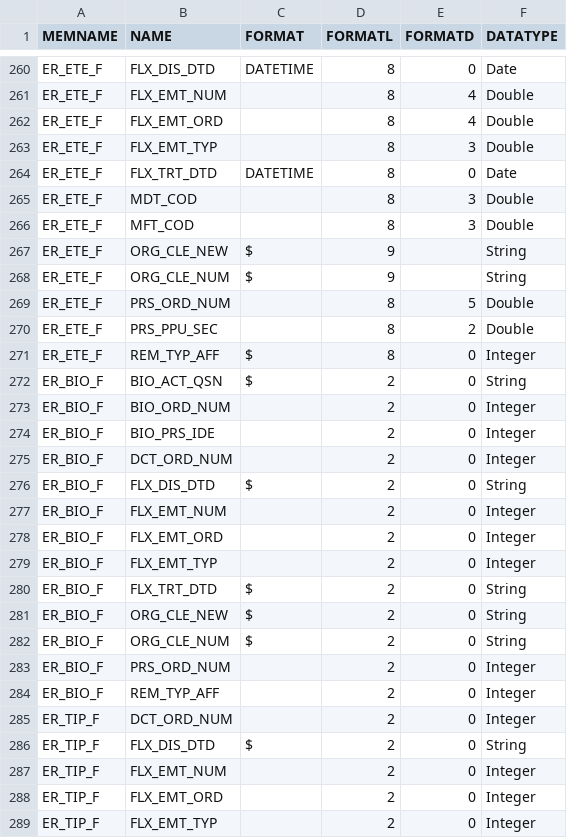
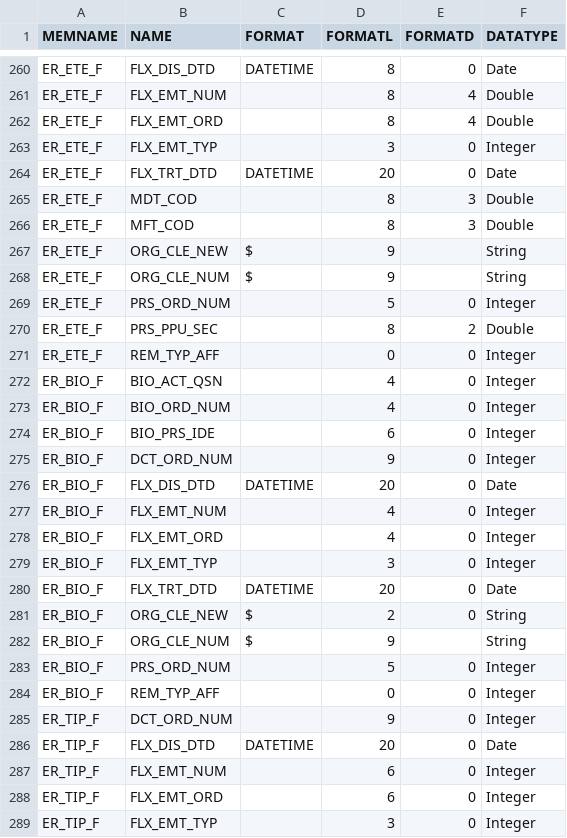
Before and after one commit to X-DataInitiative/SCALPEL-Flattening, a CSV file: src/main/resources/schema/drees_echantillon/DCIR_schema.csv, drawn as a sheet; only a part is shown, gaps mark what is left out; the diff covers the shown part only.

Commit message:
corrected schema of the echantillon (failed conversions for join keys of er_bio_f and er_tip_f)

```diff
--- a/src/main/resources/schema/drees_echantillon/DCIR_schema.csv
+++ b/src/main/resources/schema/drees_echantillon/DCIR_schema.csv
@@ -262,4 +262,4 @@ ER_ETE_F;FLX_EMT_NUM;;8;4;Double
 ER_ETE_F;FLX_EMT_ORD;;8;4;Double
-ER_ETE_F;FLX_EMT_TYP;;8;3;Double
-ER_ETE_F;FLX_TRT_DTD;DATETIME;8;0;Date
+ER_ETE_F;FLX_EMT_TYP;;3;0;Integer
+ER_ETE_F;FLX_TRT_DTD;DATETIME;20;0;Date
 ER_ETE_F;MDT_COD;;8;3;Double
@@ -268,22 +268,22 @@ ER_ETE_F;ORG_CLE_NEW;$;9;;String
 ER_ETE_F;ORG_CLE_NUM;$;9;;String
-ER_ETE_F;PRS_ORD_NUM;;8;5;Double
+ER_ETE_F;PRS_ORD_NUM;;5;0;Integer
 ER_ETE_F;PRS_PPU_SEC;;8;2;Double
-ER_ETE_F;REM_TYP_AFF;$;8;0;Integer
-ER_BIO_F;BIO_ACT_QSN;$;2;0;String
-ER_BIO_F;BIO_ORD_NUM;;2;0;Integer
-ER_BIO_F;BIO_PRS_IDE;;2;0;Integer
-ER_BIO_F;DCT_ORD_NUM;;2;0;Integer
-ER_BIO_F;FLX_DIS_DTD;$;2;0;String
-ER_BIO_F;FLX_EMT_NUM;;2;0;Integer
-ER_BIO_F;FLX_EMT_ORD;;2;0;Integer
-ER_BIO_F;FLX_EMT_TYP;;2;0;Integer
-ER_BIO_F;FLX_TRT_DTD;$;2;0;String
+ER_ETE_F;REM_TYP_AFF;;0;0;Integer
+ER_BIO_F;BIO_ACT_QSN;;4;0;Integer
+ER_BIO_F;BIO_ORD_NUM;;4;0;Integer
+ER_BIO_F;BIO_PRS_IDE;;6;0;Integer
+ER_BIO_F;DCT_ORD_NUM;;9;0;Integer
+ER_BIO_F;FLX_DIS_DTD;DATETIME;20;0;Date
+ER_BIO_F;FLX_EMT_NUM;;4;0;Integer
+ER_BIO_F;FLX_EMT_ORD;;4;0;Integer
+ER_BIO_F;FLX_EMT_TYP;;3;0;Integer
+ER_BIO_F;FLX_TRT_DTD;DATETIME;20;0;Date
 ER_BIO_F;ORG_CLE_NEW;$;2;0;String
-ER_BIO_F;ORG_CLE_NUM;$;2;0;String
-ER_BIO_F;PRS_ORD_NUM;;2;0;Integer
-ER_BIO_F;REM_TYP_AFF;;2;0;Integer
-ER_TIP_F;DCT_ORD_NUM;;2;0;Integer
-ER_TIP_F;FLX_DIS_DTD;$;2;0;String
-ER_TIP_F;FLX_EMT_NUM;;2;0;Integer
-ER_TIP_F;FLX_EMT_ORD;;2;0;Integer
-ER_TIP_F;FLX_EMT_TYP;;2;0;Integer
+ER_BIO_F;ORG_CLE_NUM;$;9;;String
+ER_BIO_F;PRS_ORD_NUM;;5;0;Integer
+ER_BIO_F;REM_TYP_AFF;;0;0;Integer
+ER_TIP_F;DCT_ORD_NUM;;9;0;Integer
+ER_TIP_F;FLX_DIS_DTD;DATETIME;20;0;Date
+ER_TIP_F;FLX_EMT_NUM;;6;0;Integer
+ER_TIP_F;FLX_EMT_ORD;;6;0;Integer
+ER_TIP_F;FLX_EMT_TYP;;3;0;Integer
```
Also changed, not shown: 34 edited cells elsewhere in this file.
